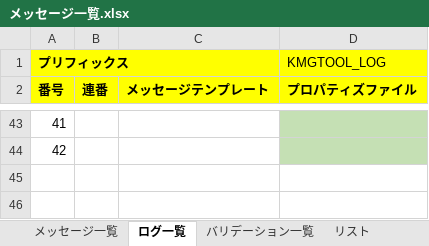
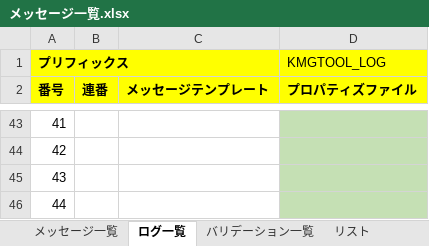
Before and after one commit to KenichiroArai/kmg-tool-base, an Excel workbook: doc/メッセージ一覧.xlsx, sheet ログ一覧, drawn as a sheet; only a part is shown, gaps mark what is left out; values as stored, in another font and other column widths than the file's, no borders; charts and pictures not drawn; the diff names each change by its address in the sheet, - before the commit and + after, or states it on an @@ line.

```diff
--- a/doc/メッセージ一覧.xlsx (sheet ログ一覧)
+++ b/doc/メッセージ一覧.xlsx (sheet ログ一覧)
+row 45: 43
+row 46: 44
```
Also changed, not shown: sheet メッセージ一覧, formulas that keep their value, charts or pictures, 4 other files.
